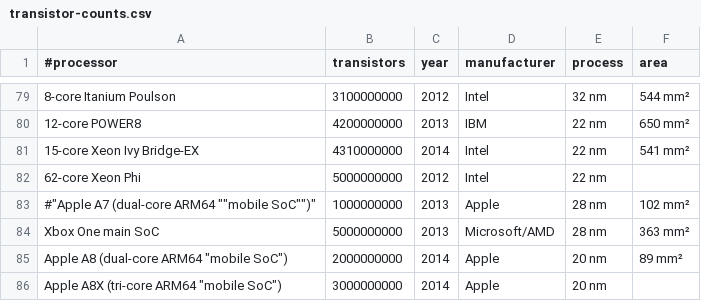
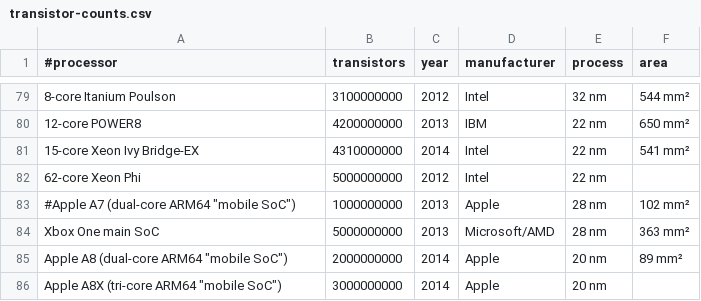
Before and after one commit to barentsen/tech-progress-data, a CSV file: data/transistor-counts/transistor-counts.csv, drawn as a sheet; only a part is shown, gaps mark what is left out; the diff names each change by its address in the sheet, - before the commit and + after, or states it on an @@ line.

Commit message:
Update transistor-counts.csv

```diff
--- a/data/transistor-counts/transistor-counts.csv
+++ b/data/transistor-counts/transistor-counts.csv
-A83 (#processor): #"Apple A7 (dual-core ARM64 ""mobile SoC"")"
+A83 (#processor): #Apple A7 (dual-core ARM64 "mobile SoC")
```
